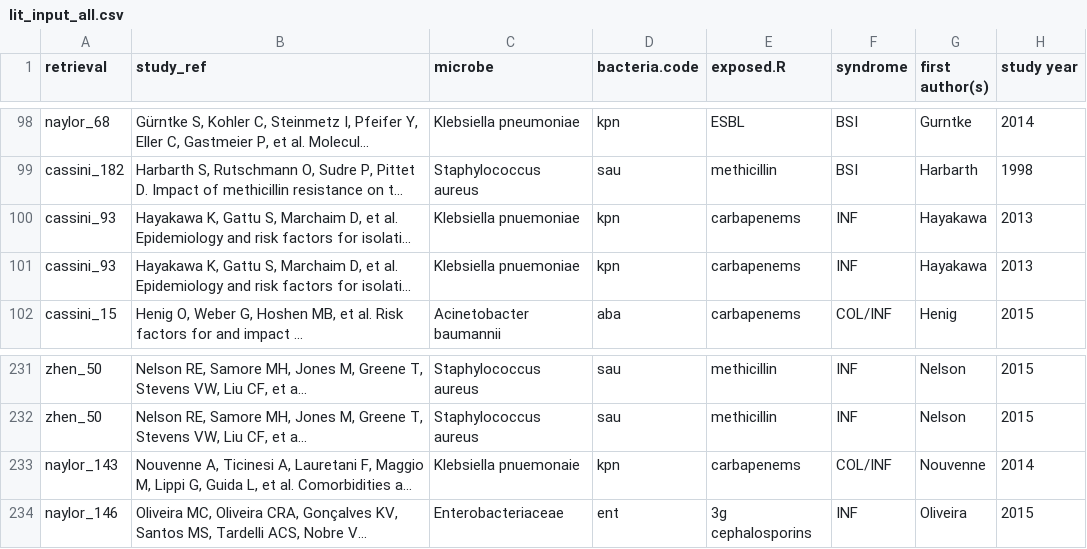
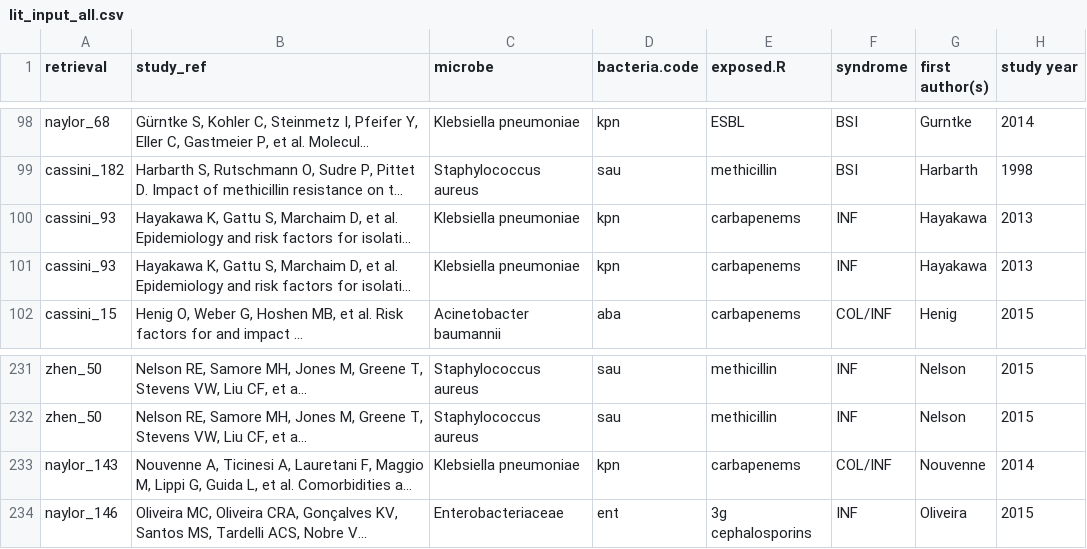
Before and after one commit to NikkiR08/AMR-UCR, a CSV file: cost_per_case/inputs/lit_input_all.csv, drawn as a sheet; only a part is shown, gaps mark what is left out; long unchanged cells end in …; the diff names each change by its address in the sheet, - before the commit and + after, or states it on an @@ line.

Commit message:
corrected from klebs spelling on lit input

```diff
--- a/cost_per_case/inputs/lit_input_all.csv
+++ b/cost_per_case/inputs/lit_input_all.csv
-C100:C101 (microbe): Klebsiella pnuemoniae
+C100:C101 (microbe): Klebsiella pneumoniae
-C233 (microbe): Klebsiella pnuemonaie
+C233 (microbe): Klebsiella pneumoniae
```
